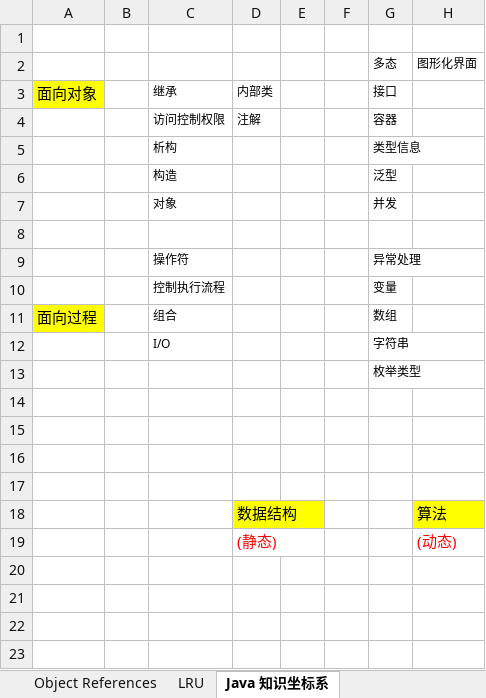
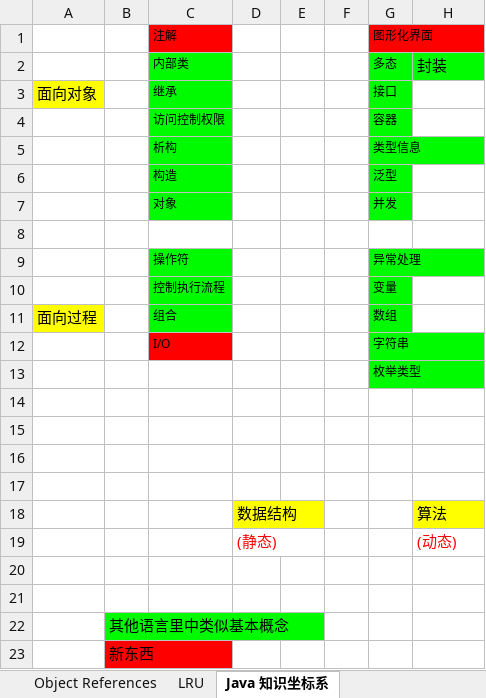
Before and after one commit to YingVickyCao/test-Java, an Excel workbook: doc/Java.xlsx, sheet Java 知识坐标系, drawn as a sheet; values as stored, in another font and other column widths than the file's, no borders; charts and pictures not drawn; removed rows and columns are numbered as before the commit, all else as after; the diff names each change by its address in the sheet, - before the commit and + after, or states it on an @@ line.

Commit message:
Thinking in Java C1

```diff
--- a/doc/Java.xlsx (sheet Java 知识坐标系)
+++ b/doc/Java.xlsx (sheet Java 知识坐标系)
-row 1: (empty)
+row 1:  |  | 注解 |  |  |  | 图形化界面
-C1 fill: none
+C1 fill: #FF0000
-G1 fill: none
+G1 fill: #FF0000
-row 2:  |  |  |  |  |  | 多态 | 图形化界面
+row 2:  |  | 内部类 |  |  |  | 多态 | 封装
-C3:C7 fill: none
+C3:C7 fill: #00FA00
-D3: 内部类
+D3: (empty)
-G3:G7 fill: none
+G3:G7 fill: #00FA00
-D4: 注解
+D4: (empty)
-C9:C11 fill: none
+C9:C11 fill: #00FA00
-G9:G13 fill: none
+G9:G13 fill: #00FA00
-C12 fill: none
+C12 fill: #FF0000
+row 20: (empty)
+row 21: (empty)
+row 22:  | 其他语言里中类似基本概念
+row 23:  | 新东西
```
Also changed, not shown: 1 other file.
